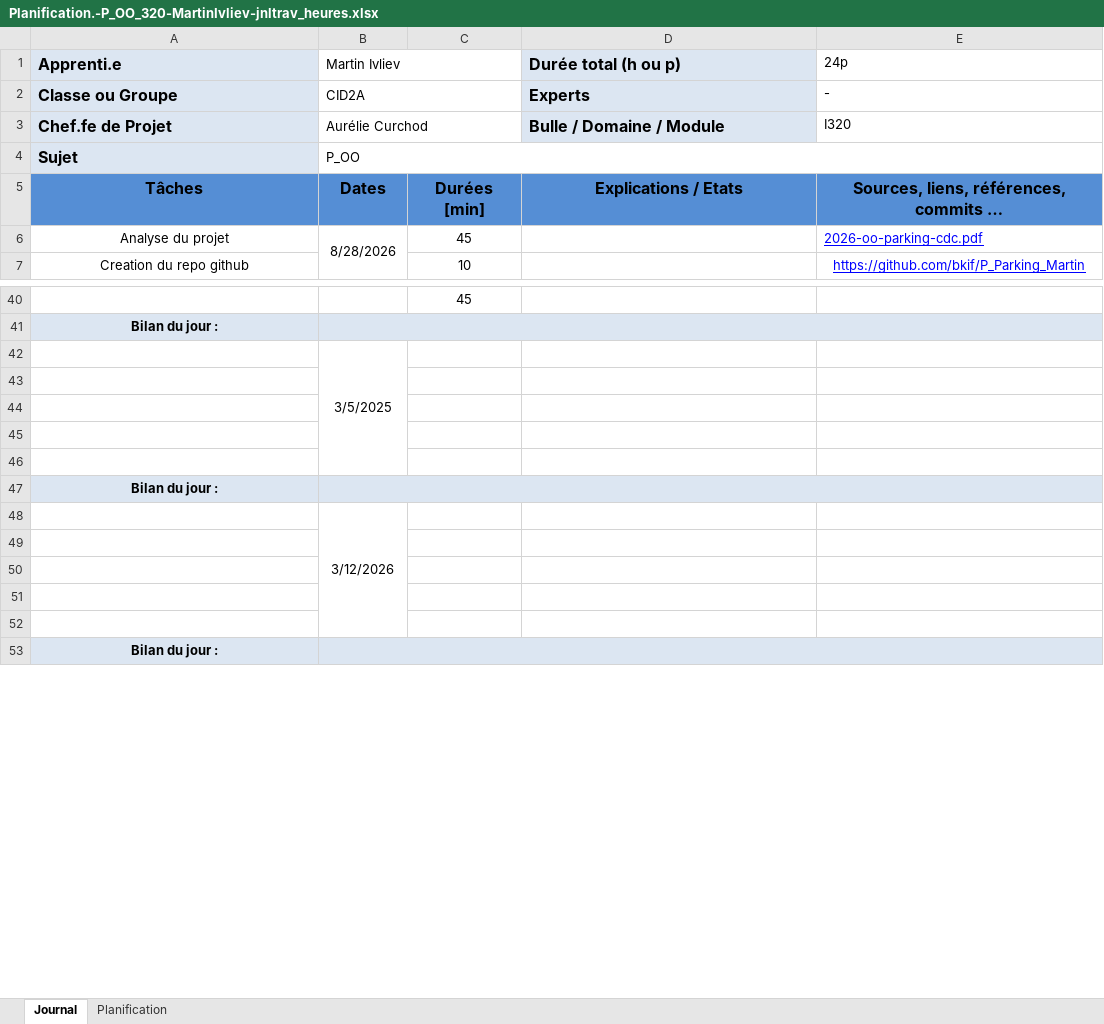
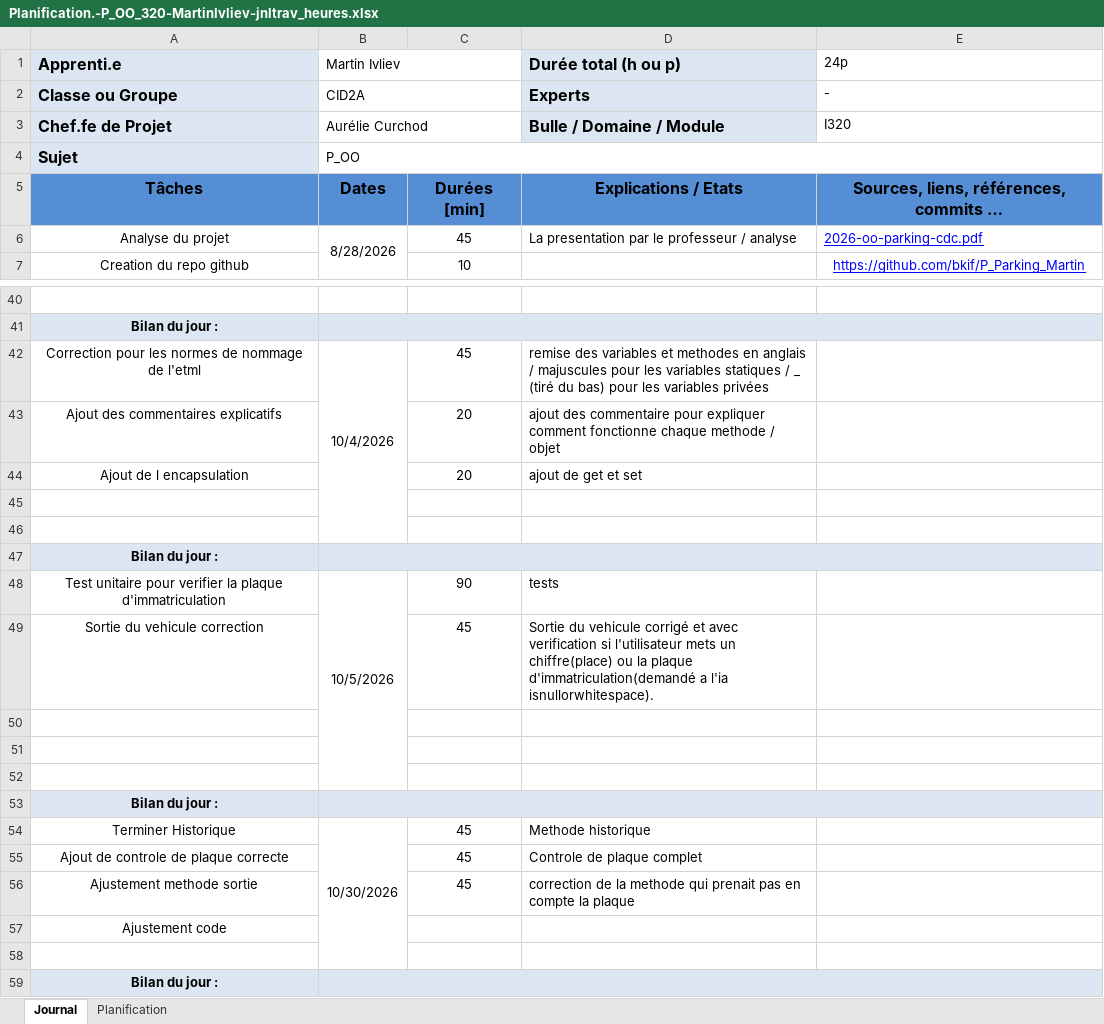
Before and after one commit to bkif/P_Parking_Martin, an Excel workbook: docs/Planification.-P_OO_320-MartinIvliev-jnltrav_heures.xlsx, sheet Journal, drawn as a sheet; only a part is shown, gaps mark what is left out; values as stored, in another font and other column widths than the file's, no borders; removed rows and columns are numbered as before the commit, all else as after; the diff covers the shown part only; the diff names each change by its address in the sheet, - before the commit and + after, or states it on an @@ line.

Commit message:
mise a jour docs

```diff
--- a/docs/Planification.-P_OO_320-MartinIvliev-jnltrav_heures.xlsx (sheet Journal)
+++ b/docs/Planification.-P_OO_320-MartinIvliev-jnltrav_heures.xlsx (sheet Journal)
-D6 (Durée total (h ou p)): (empty)
+D6 (Durée total (h ou p)): La presentation par le professeur / analyse
-C40: 45
+C40: (empty)
-row 42:  | 3/5/2025
+row 42: Correction pour les normes de nommage de l'etml | 10/4/2026 | 45 | remise des variables et methodes en anglais / majuscules pour les variables statiques / _ (tiré du bas) pour les variables privées
+row 43: Ajout des commentaires explicatifs |  | 20 | ajout des commentaire pour expliquer comment fonctionne chaque methode / objet
+row 44: Ajout de l encapsulation |  | 20 | ajout de get et set
+row 46: (empty)
@@ row 65 moved to row 47: Bilan du jour : @@
+row 48: Test unitaire pour verifier la plaque d'immatriculation | 10/5/2026 | 90 | tests
+row 49: Sortie du vehicule correction |  | 45 | Sortie du vehicule corrigé et avec verification si l'utilisateur mets un chiffre(place) ou la plaque d'immatriculation(demandé a l'ia isnullorwhitespace).
-row 48:  | 3/12/2026
-row 54: (empty)
+row 54: Terminer Historique | 10/30/2026 | 45 | Methode historique
+B54:B58 merged
-row 55: (empty)
+row 55: Ajout de controle de plaque correcte |  | 45 | Controle de plaque complet
-row 56: (empty)
+row 56: Ajustement methode sortie |  | 45 | correction de la methode qui prenait pas en compte la plaque
+row 57: Ajustement code
```
Also changed, not shown: 4 added rows, 9 removed rows and 17 edited cells elsewhere in this sheet, 1 other file.
